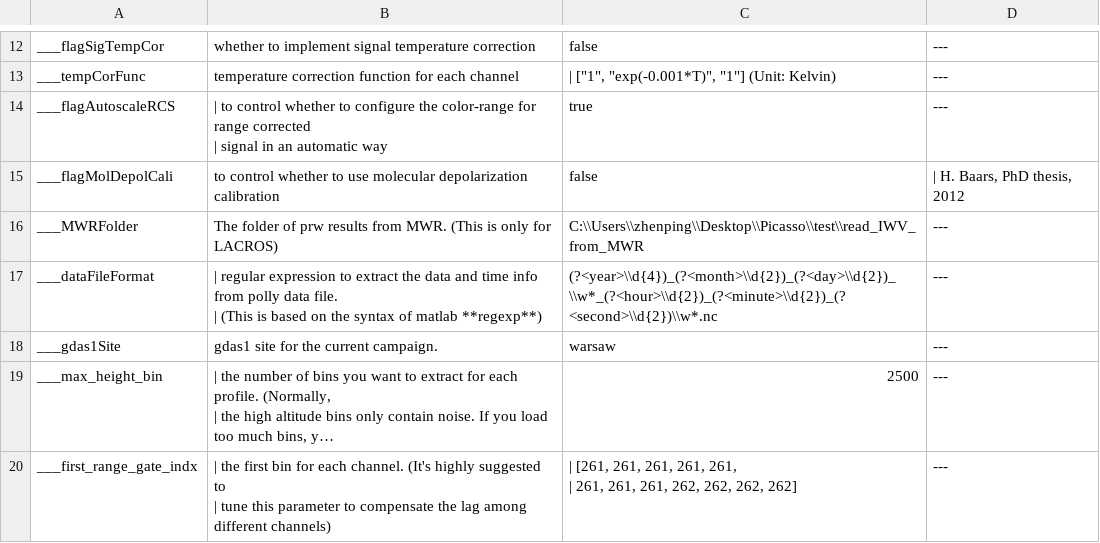
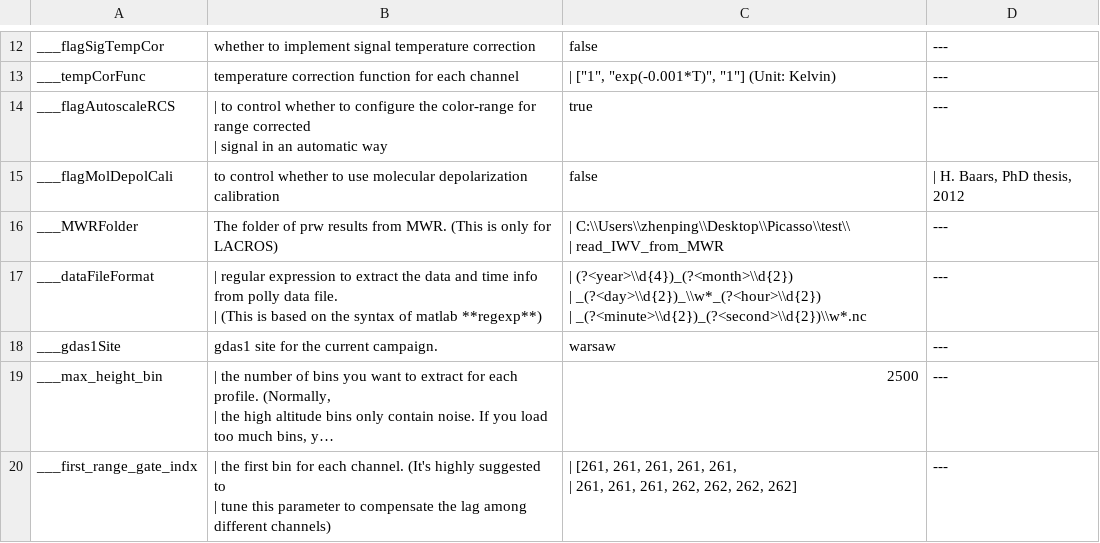
Before and after one commit to PollyNET/Pollynet_Processing_Chain, a CSV file: doc-auto/source/_static/polly_config.csv, drawn as a sheet; only a part is shown, gaps mark what is left out; long unchanged cells end in …; the diff covers the shown part only.

```diff
--- a/doc-auto/source/_static/polly_config.csv
+++ b/doc-auto/source/_static/polly_config.csv
@@ -25,5 +25,8 @@ ___flagAutoscaleRCS,"| to control whether to configure the color-range for range
 ___flagMolDepolCali,to control whether to use molecular depolarization calibration,false,"| H. Baars, PhD thesis, 2012"
-___MWRFolder,The folder of prw results from MWR. (This is only for LACROS),C:\\Users\\zhenping\\Desktop\\Picasso\\test\\read_IWV_from_MWR,---
-___dataFileFormat,"| regular expression to extract the data and time info from polly data file.
-| (This is based on the syntax of matlab **regexp**)",(?<year>\\d{4})_(?<month>\\d{2})_(?<day>\\d{2})_\\w*_(?<hour>\\d{2})_(?<minute>\\d{2})_(?<second>\\d{2})\\w*.nc,---
+___MWRFolder,The folder of prw results from MWR. (This is only for LACROS),"| C:\\Users\\zhenping\\Desktop\\Picasso\\test\\
+| read_IWV_from_MWR",---
+___dataFileFormat,"| regular expression to extract the data and time info from polly data file.
+| (This is based on the syntax of matlab **regexp**)","| (?<year>\\d{4})_(?<month>\\d{2})
+| _(?<day>\\d{2})_\\w*_(?<hour>\\d{2})
+| _(?<minute>\\d{2})_(?<second>\\d{2})\\w*.nc",---
 ___gdas1Site,gdas1 site for the current campaign.,warsaw,---
```
Also changed, not shown: 1 removed row and 35 edited cells elsewhere in this file, docs/_static/polly_config.csv, 5 other files.
